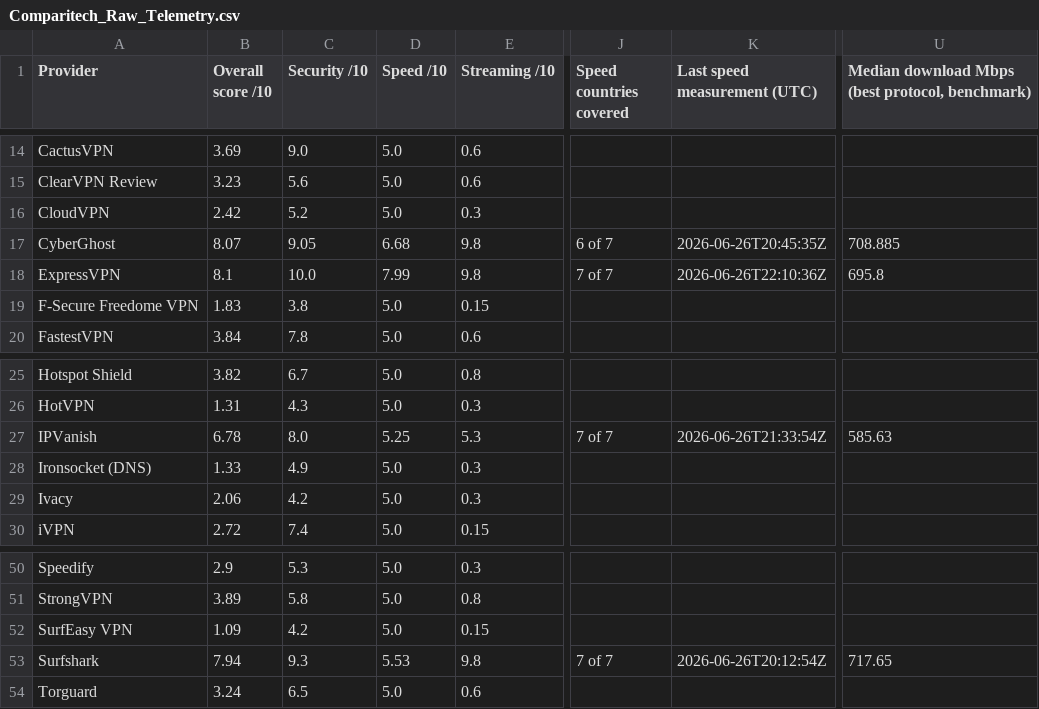
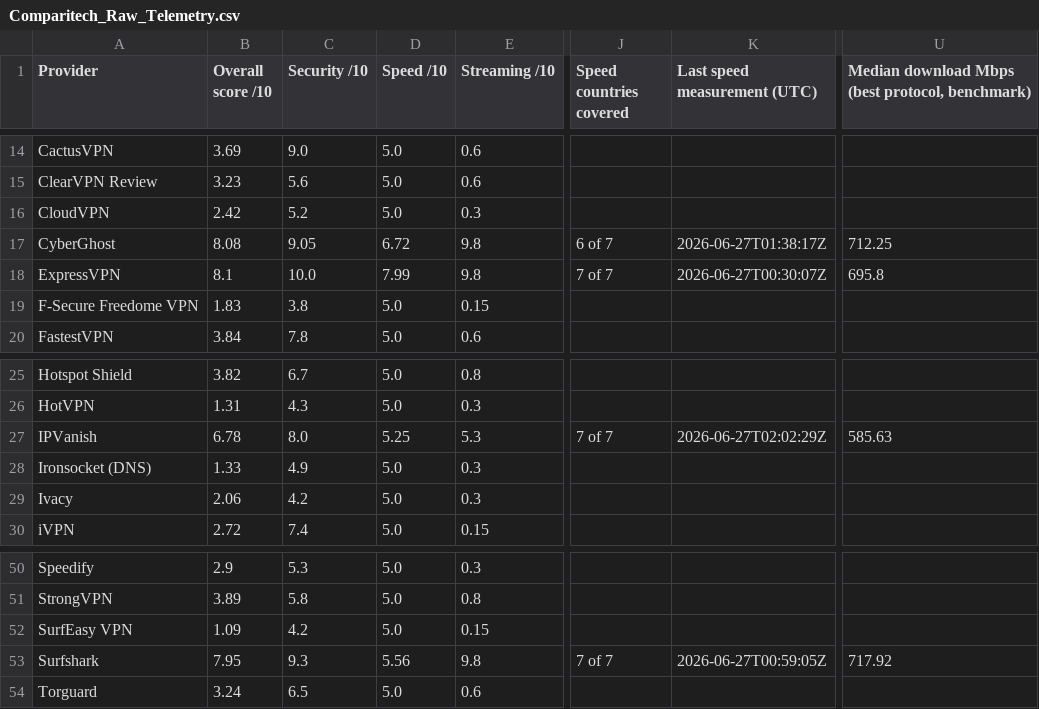
Before and after one commit to SeanMcGrathCT/comparitech-vpn-hub, a CSV file: Comparitech_Raw_Telemetry.csv, drawn as a sheet; only a part is shown, gaps mark what is left out; the diff names each change by its address in the sheet, - before the commit and + after, or states it on an @@ line.

Commit message:
data: evidence pack refresh 2026-06-27T02:04:49Z

```diff
--- a/Comparitech_Raw_Telemetry.csv
+++ b/Comparitech_Raw_Telemetry.csv
-B17 (Overall score /10): 8.07
+B17 (Overall score /10): 8.08
-D17 (Speed /10): 6.68
+D17 (Speed /10): 6.72
-K17 (Last speed measurement (UTC)): 2026-06-26T20:45:35Z
+K17 (Last speed measurement (UTC)): 2026-06-27T01:38:17Z
-U17: 708.885
+U17: 712.25
-K18 (Last speed measurement (UTC)): 2026-06-26T22:10:36Z
+K18 (Last speed measurement (UTC)): 2026-06-27T00:30:07Z
-K27 (Last speed measurement (UTC)): 2026-06-26T21:33:54Z
+K27 (Last speed measurement (UTC)): 2026-06-27T02:02:29Z
-B53 (Overall score /10): 7.94
+B53 (Overall score /10): 7.95
-D53 (Speed /10): 5.53
+D53 (Speed /10): 5.56
-K53 (Last speed measurement (UTC)): 2026-06-26T20:12:54Z
+K53 (Last speed measurement (UTC)): 2026-06-27T00:59:05Z
-U53: 717.65
+U53: 717.92
```
Also changed, not shown: Comparitech_Feature_Scores_Long.csv, use-cases/best-vpn-netflix_scorecard.csv, 4 other files.
